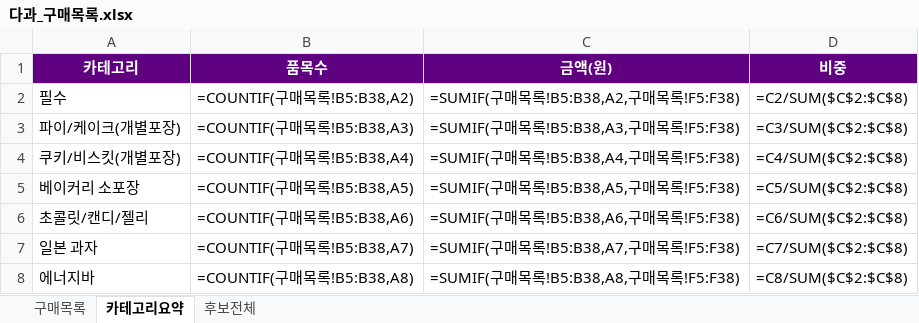
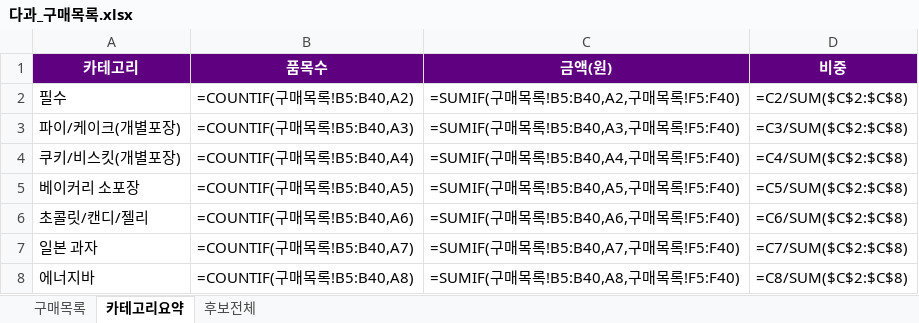
Before and after one commit to yjy9283/Kurly, an Excel workbook: 다과_구매목록.xlsx, sheet 카테고리요약, drawn as a sheet; values as stored, in another font and other column widths than the file's, no borders; formulas without a stored value are shown as written; the diff names each change by its address in the sheet, - before the commit and + after, or states it on an @@ line.

```diff
--- a/다과_구매목록.xlsx (sheet 카테고리요약)
+++ b/다과_구매목록.xlsx (sheet 카테고리요약)
-B2 (품목수): =COUNTIF(구매목록!B5:B38,A2)
+B2 (품목수): =COUNTIF(구매목록!B5:B40,A2)
-C2 (금액(원)): =SUMIF(구매목록!B5:B38,A2,구매목록!F5:F38)
+C2 (금액(원)): =SUMIF(구매목록!B5:B40,A2,구매목록!F5:F40)
-B3 (품목수): =COUNTIF(구매목록!B5:B38,A3)
+B3 (품목수): =COUNTIF(구매목록!B5:B40,A3)
-C3 (금액(원)): =SUMIF(구매목록!B5:B38,A3,구매목록!F5:F38)
+C3 (금액(원)): =SUMIF(구매목록!B5:B40,A3,구매목록!F5:F40)
-B4 (품목수): =COUNTIF(구매목록!B5:B38,A4)
+B4 (품목수): =COUNTIF(구매목록!B5:B40,A4)
-C4 (금액(원)): =SUMIF(구매목록!B5:B38,A4,구매목록!F5:F38)
+C4 (금액(원)): =SUMIF(구매목록!B5:B40,A4,구매목록!F5:F40)
-B5 (품목수): =COUNTIF(구매목록!B5:B38,A5)
+B5 (품목수): =COUNTIF(구매목록!B5:B40,A5)
-C5 (금액(원)): =SUMIF(구매목록!B5:B38,A5,구매목록!F5:F38)
+C5 (금액(원)): =SUMIF(구매목록!B5:B40,A5,구매목록!F5:F40)
-B6 (품목수): =COUNTIF(구매목록!B5:B38,A6)
+B6 (품목수): =COUNTIF(구매목록!B5:B40,A6)
-C6 (금액(원)): =SUMIF(구매목록!B5:B38,A6,구매목록!F5:F38)
+C6 (금액(원)): =SUMIF(구매목록!B5:B40,A6,구매목록!F5:F40)
-B7 (품목수): =COUNTIF(구매목록!B5:B38,A7)
+B7 (품목수): =COUNTIF(구매목록!B5:B40,A7)
-C7 (금액(원)): =SUMIF(구매목록!B5:B38,A7,구매목록!F5:F38)
+C7 (금액(원)): =SUMIF(구매목록!B5:B40,A7,구매목록!F5:F40)
-B8 (품목수): =COUNTIF(구매목록!B5:B38,A8)
+B8 (품목수): =COUNTIF(구매목록!B5:B40,A8)
-C8 (금액(원)): =SUMIF(구매목록!B5:B38,A8,구매목록!F5:F38)
+C8 (금액(원)): =SUMIF(구매목록!B5:B40,A8,구매목록!F5:F40)
```
Also changed, not shown: sheet 구매목록, 47 other files.
